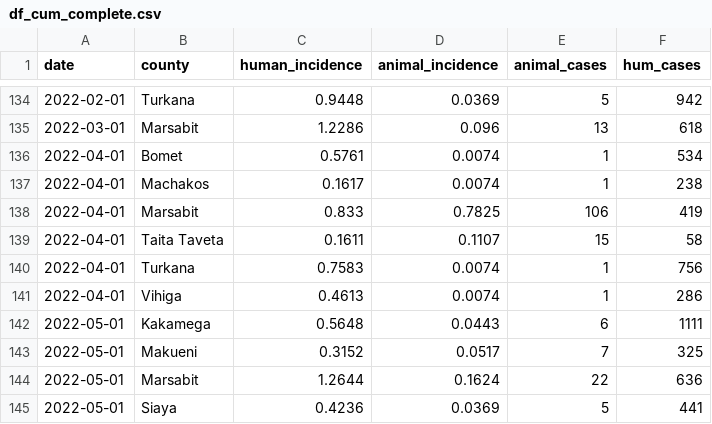
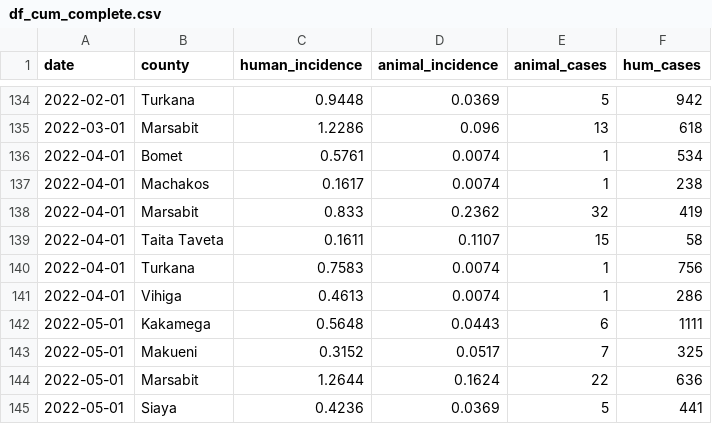
Before and after one commit to wagathu/brucellosis, a CSV file: df_cum_complete.csv, drawn as a sheet; only a part is shown, gaps mark what is left out.

```diff
--- a/df_cum_complete.csv
+++ b/df_cum_complete.csv
@@ -137,3 +137,3 @@
 2022-04-01,"Machakos",0.1617,0.0074,1,238
-2022-04-01,"Marsabit",0.833,0.7825,106,419
+2022-04-01,"Marsabit",0.833,0.2362,32,419
 2022-04-01,"Taita Taveta",0.1611,0.1107,15,58
```
Also changed, not shown: combined_incidence.csv, combined_incidence_cases.csv, 5 other files.
